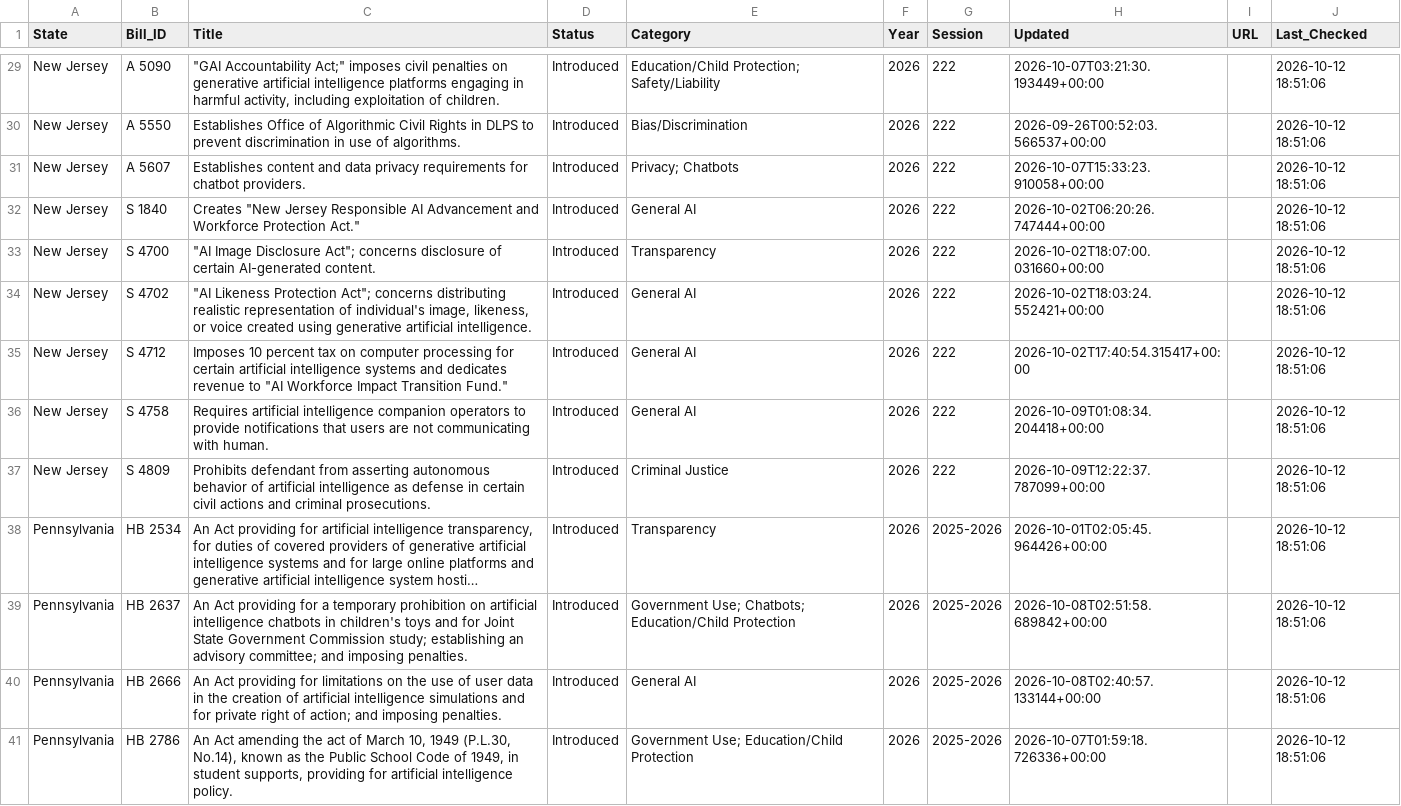
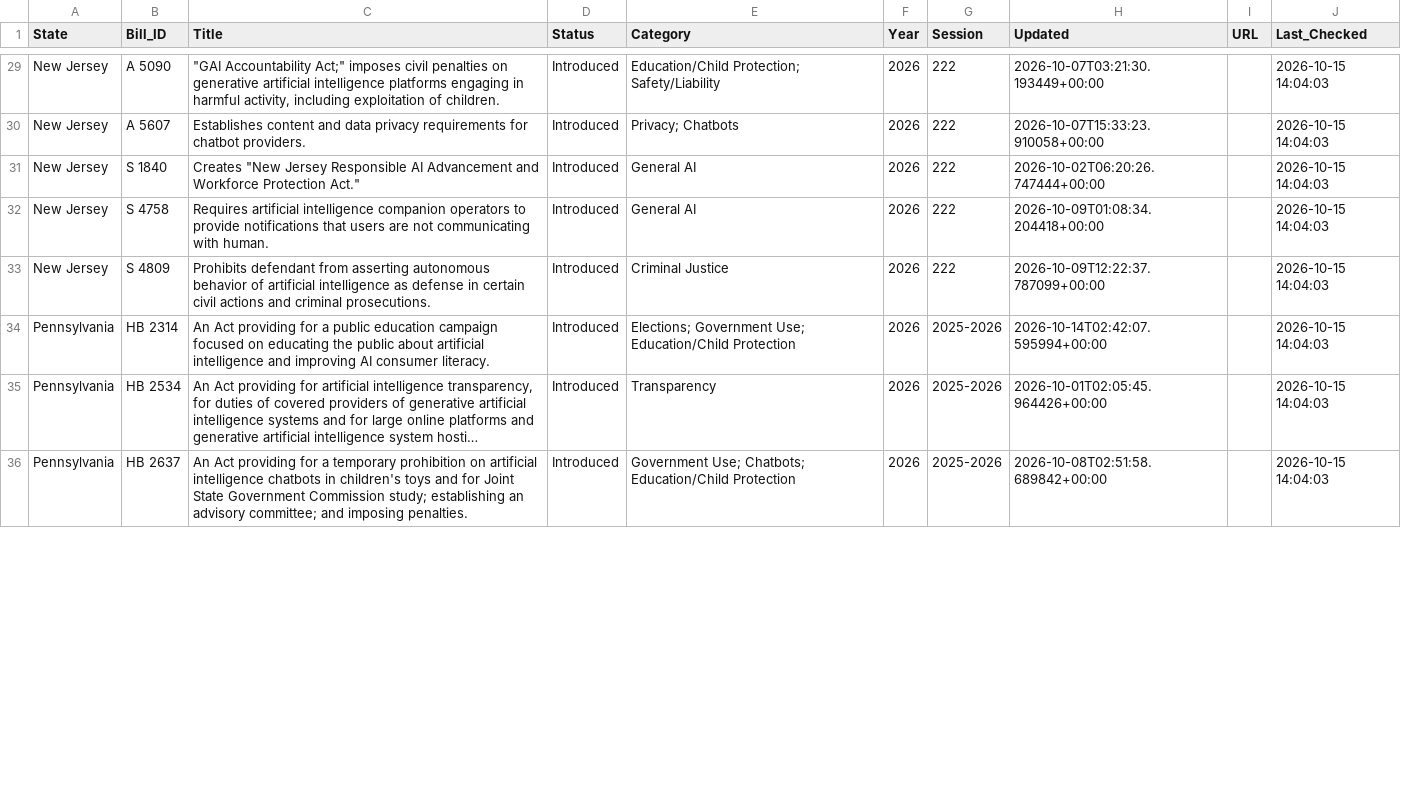
Before and after one commit to nikzei/state-ai-legislation-tracker, a CSV file: data/ai_legislation_bills.csv, drawn as a sheet; only a part is shown, gaps mark what is left out; long unchanged cells end in …; removed rows and columns are numbered as before the commit, all else as after; the diff covers the shown part only; the diff names each change by its address in the sheet, - before the commit and + after, or states it on an @@ line.

```diff
--- a/data/ai_legislation_bills.csv
+++ b/data/ai_legislation_bills.csv
-J29 (Last_Checked): 2026-10-12 18:51:06
+J29 (Last_Checked): 2026-10-15 14:04:03
-row 30: New Jersey | A 5550 | Establishes Office of Algorithmic Civil Rights in DLPS to prevent discrimination in use of algorithms. | Introduced | Bias/Discrimination | 2026 | 222 | 2026-09-26T00:52:03.566537+00:00 |  | 2026-10-12 18:51:06
-J30:J31 (Last_Checked): 2026-10-12 18:51:06
+J30:J31 (Last_Checked): 2026-10-15 14:04:03
-row 33: New Jersey | S 4700 | "AI Image Disclosure Act"; concerns disclosure of certain AI-generated content. | Introduced | Transparency | 2026 | 222 | 2026-10-02T18:07:00.031660+00:00 |  | 2026-10-12 18:51:06
-row 34: New Jersey | S 4702 | "AI Likeness Protection Act"; concerns distributing realistic representation of individual's image, likeness, or voice created using generative artificial intelligence. | Introduced | General AI | 2026 | 222 | 2026-10-02T18:03:24.552421+00:00 |  | 2026-10-12 18:51:06
-row 35: New Jersey | S 4712 | Imposes 10 percent tax on computer processing for certain artificial intelligence systems and dedicates revenue to "AI Workforce Impact Transition Fund." | Introduced | General AI | 2026 | 222 | 2026-10-02T17:40:54.315417+00:00 |  | 2026-10-12 18:51:06
-J32:J33 (Last_Checked): 2026-10-12 18:51:06
+J32:J33 (Last_Checked): 2026-10-15 14:04:03
+row 34: Pennsylvania | HB 2314 | An Act providing for a public education campaign focused on educating the public about artificial intelligence and improving AI consumer literacy. | Introduced | Elections; Government Use; Education/Child Protection | 2026 | 2025-2026 | 2026-10-14T02:42:07.595994+00:00 |  | 2026-10-15 14:04:03
-J35:J36 (Last_Checked): 2026-10-12 18:51:06
+J35:J36 (Last_Checked): 2026-10-15 14:04:03
-row 40: Pennsylvania | HB 2666 | An Act providing for limitations on the use of user data in the creation of artificial intelligence simulations and for private right of action; and imposing penalties. | Introduced | General AI | 2026 | 2025-2026 | 2026-10-08T02:40:57.133144+00:00 |  | 2026-10-12 18:51:06
-row 41: Pennsylvania | HB 2786 | An Act amending the act of March 10, 1949 (P.L.30, No.14), known as the Public School Code of 1949, in student supports, providing for artificial intelligence policy. | Introduced | Government Use; Education/Child Protection | 2026 | 2025-2026 | 2026-10-07T01:59:18.726336+00:00 |  | 2026-10-12 18:51:06
```
Also changed, not shown: 3 added rows, 4 removed rows and 60 edited cells elsewhere in this file, data/ai_legislation_summary.csv.
